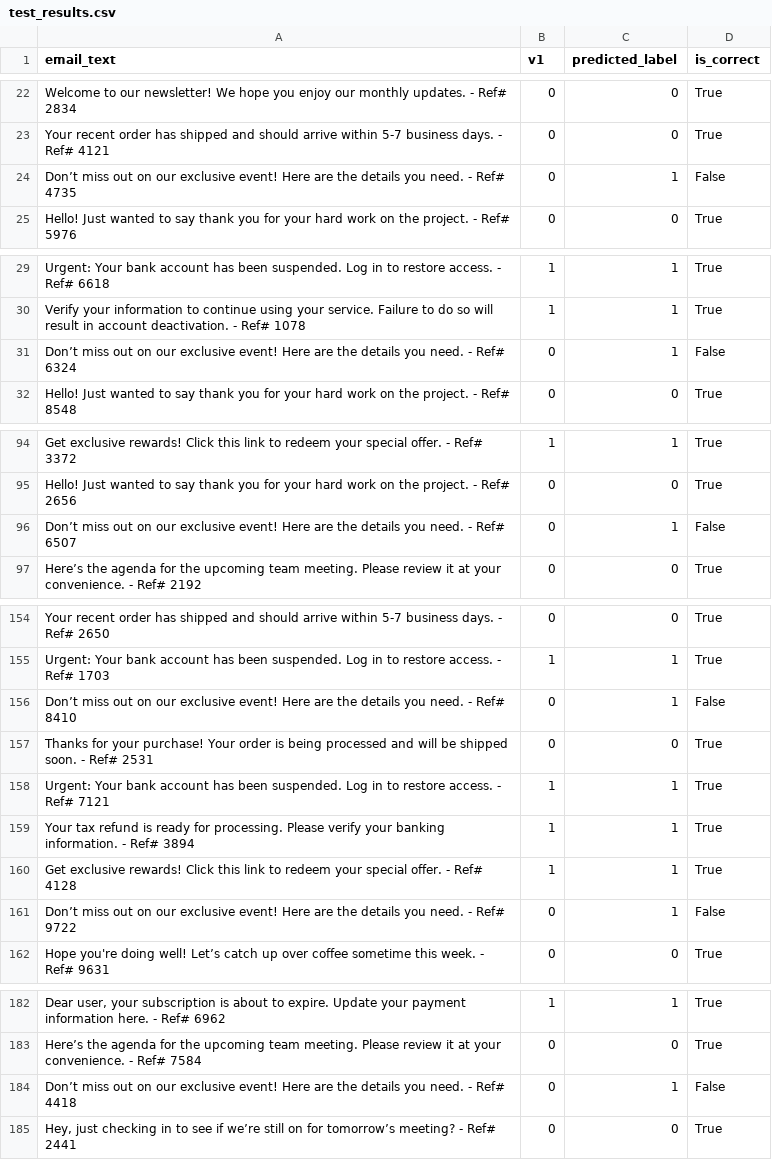
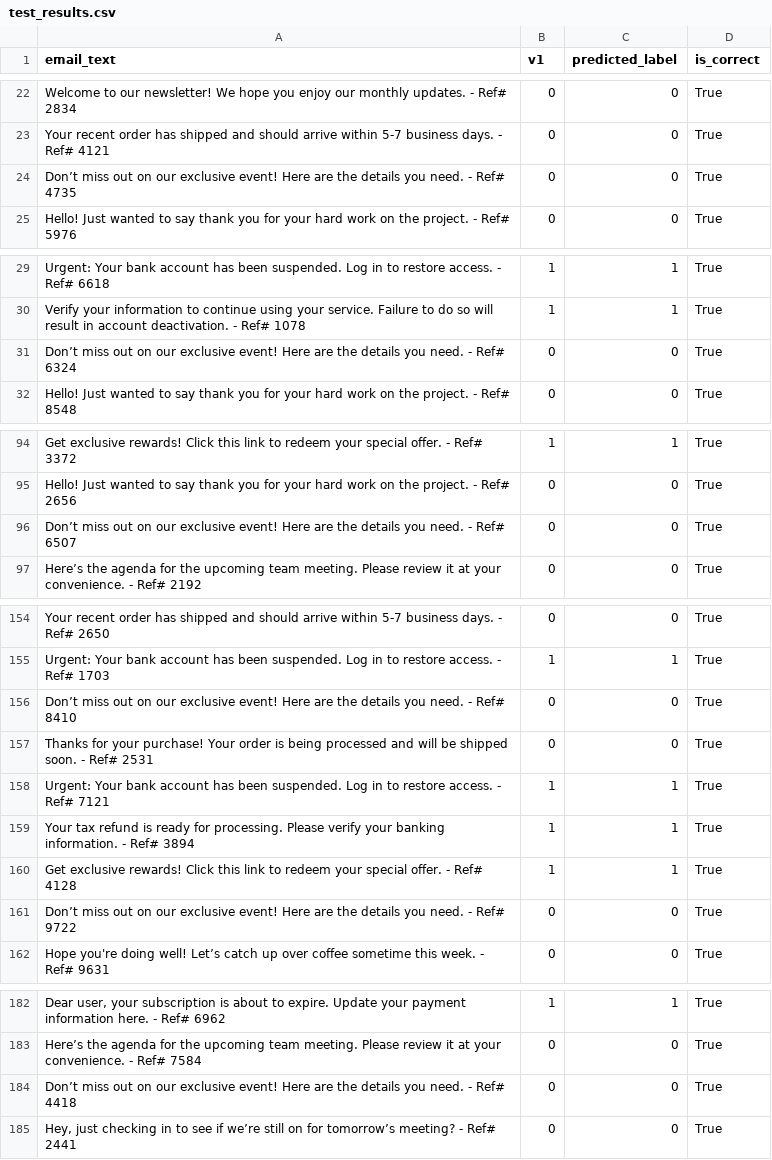
Before and after one commit to demann1/IT_360_Project_1, a CSV file: test_results.csv, drawn as a sheet; only a part is shown, gaps mark what is left out; the diff names each change by its address in the sheet, - before the commit and + after, or states it on an @@ line.

Commit message:
Update .gitignore and test results; correct token.pickle entry and modify labels for accuracy

```diff
--- a/test_results.csv
+++ b/test_results.csv
-C24 (predicted_label): 1
+C24 (predicted_label): 0
-D24 (is_correct): False
+D24 (is_correct): True
-C31 (predicted_label): 1
+C31 (predicted_label): 0
-D31 (is_correct): False
+D31 (is_correct): True
-C96 (predicted_label): 1
+C96 (predicted_label): 0
-D96 (is_correct): False
+D96 (is_correct): True
-C156 (predicted_label): 1
+C156 (predicted_label): 0
-D156 (is_correct): False
+D156 (is_correct): True
-C161 (predicted_label): 1
+C161 (predicted_label): 0
-D161 (is_correct): False
+D161 (is_correct): True
-C184 (predicted_label): 1
+C184 (predicted_label): 0
-D184 (is_correct): False
+D184 (is_correct): True
```
Also changed, not shown: 3 other files.
